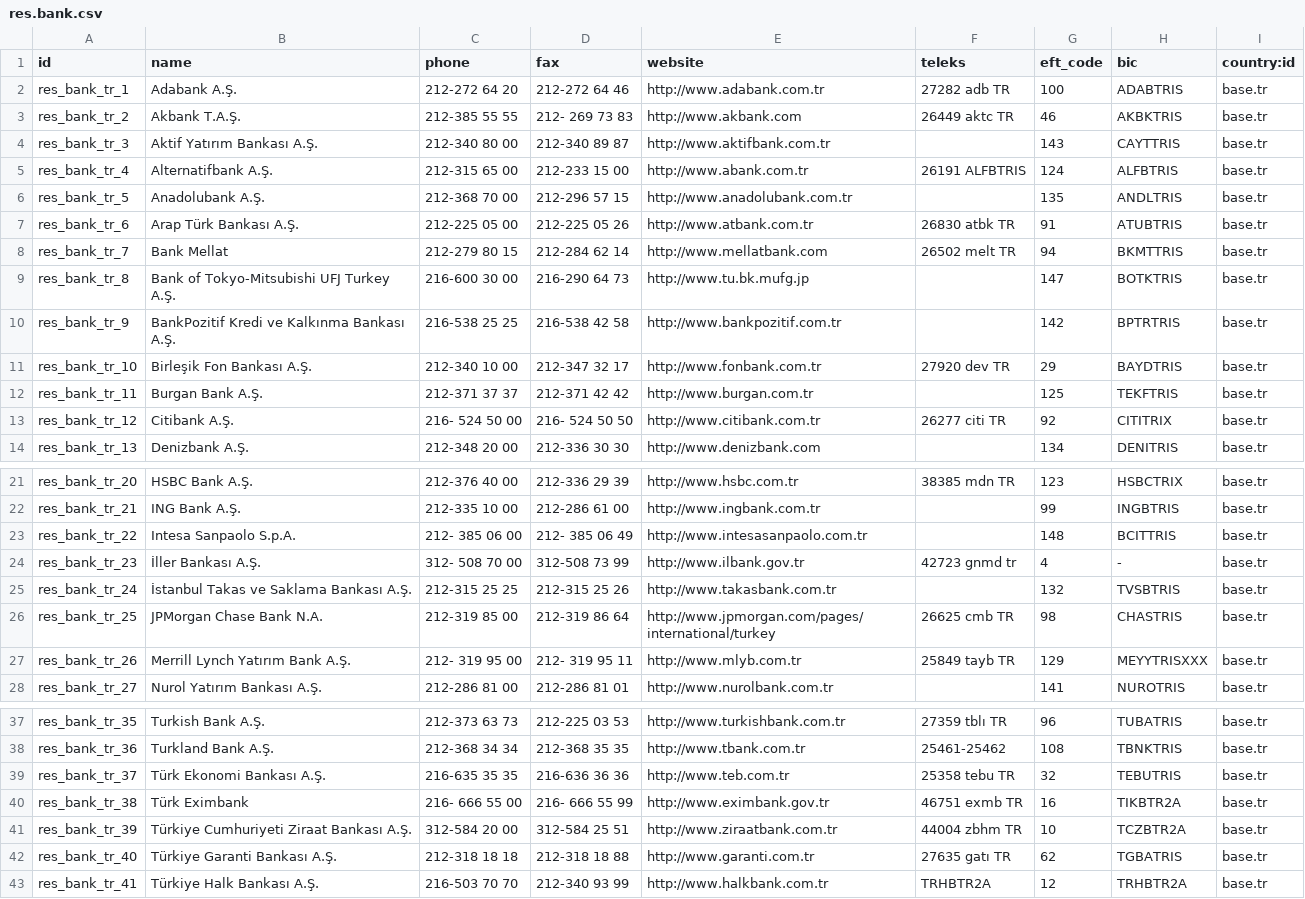
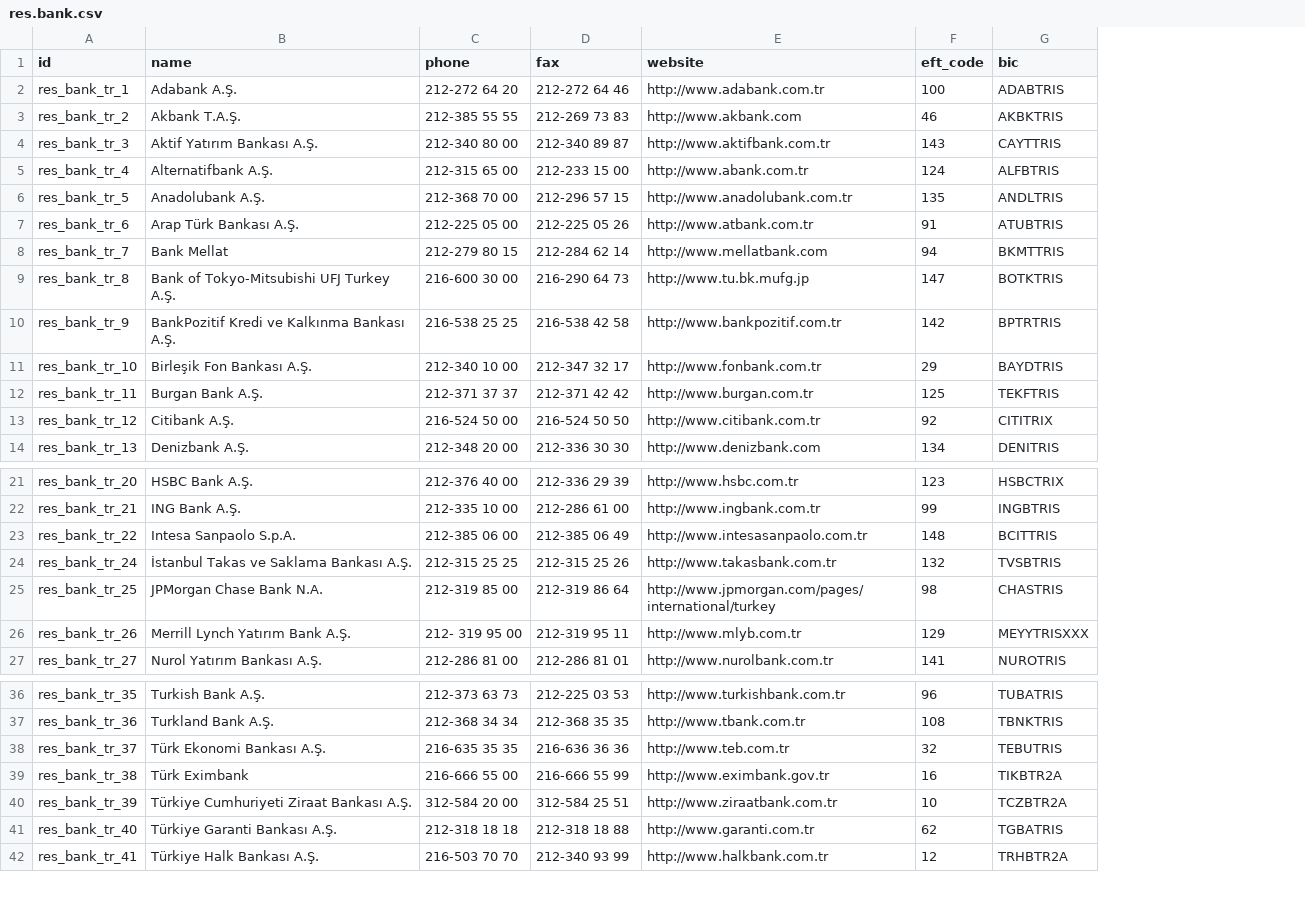
Before and after one commit to TruncServis/master, a CSV file: l10n_tr_bank/data/res.bank.csv, drawn as a sheet; only a part is shown, gaps mark what is left out; removed rows and columns are numbered as before the commit, all else as after; the diff names each change by its address in the sheet, - before the commit and + after, or states it on an @@ line.

```diff
--- a/l10n_tr_bank/data/res.bank.csv
+++ b/l10n_tr_bank/data/res.bank.csv
-column F (teleks), rows 2-13: 27282 adb TR | 26449 aktc TR |  | 26191 ALFBTRIS |  | 26830 atbk TR | 26502 melt TR |  |  | 27920 dev TR |  | 26277 citi TR; row 21: 38385 mdn TR; rows 26-27: 26625 cmb TR | 25849 tayb TR; rows 37-43: 27359 tblı TR | 25461-25462 | 25358 tebu TR | 46751 exmb TR | 44004 zbhm TR | 27635 gatı TR | TRHBTR2A
-column I (country:id), rows 2-14: all base.tr; rows 21-23: all base.tr; rows 25-28: all base.tr; rows 37-43: all base.tr
-D3 (fax): 212- 269 73 83
+D3 (fax): 212-269 73 83
-C13 (phone): 216- 524 50 00
+C13 (phone): 216-524 50 00
-D13 (fax): 216- 524 50 50
+D13 (fax): 216-524 50 50
-C23 (phone): 212- 385 06 00
+C23 (phone): 212-385 06 00
-D23 (fax): 212- 385 06 49
+D23 (fax): 212-385 06 49
-row 24: res_bank_tr_23 | İller Bankası A.Ş. | 312- 508 70 00 | 312-508 73 99 | http://www.ilbank.gov.tr | 42723 gnmd tr | 4 | - | base.tr
-D26 (fax): 212- 319 95 11
+D26 (fax): 212-319 95 11
-C39 (phone): 216- 666 55 00
+C39 (phone): 216-666 55 00
-D39 (fax): 216- 666 55 99
+D39 (fax): 216-666 55 99
```
Also changed, not shown: 39 other files.
